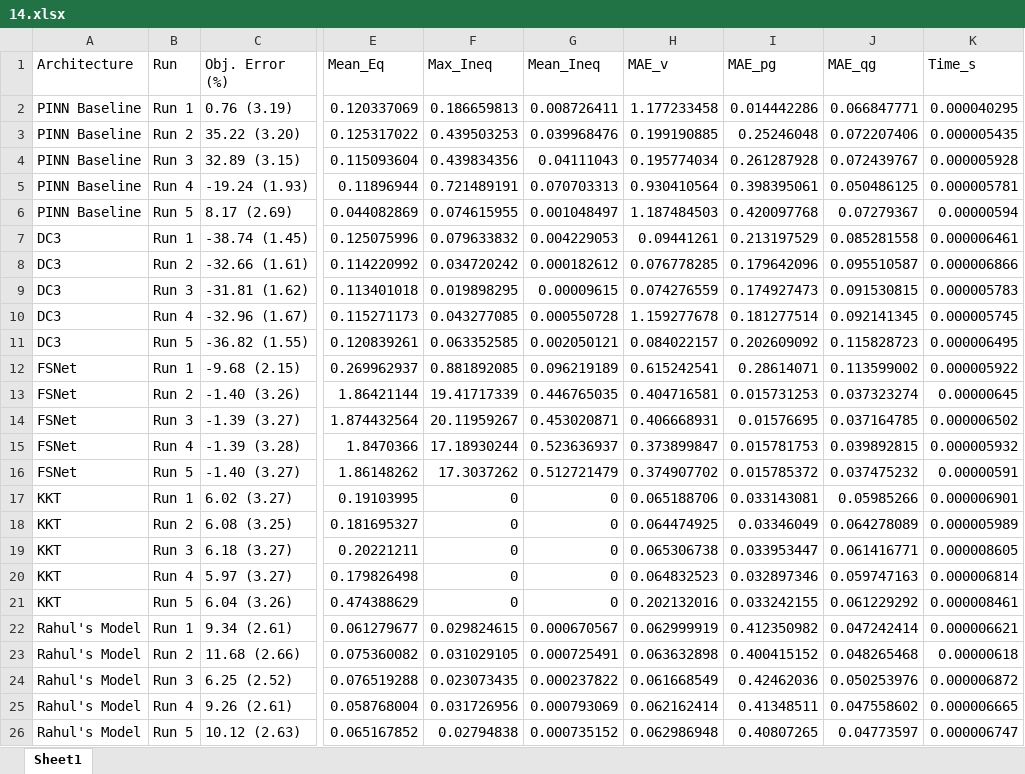
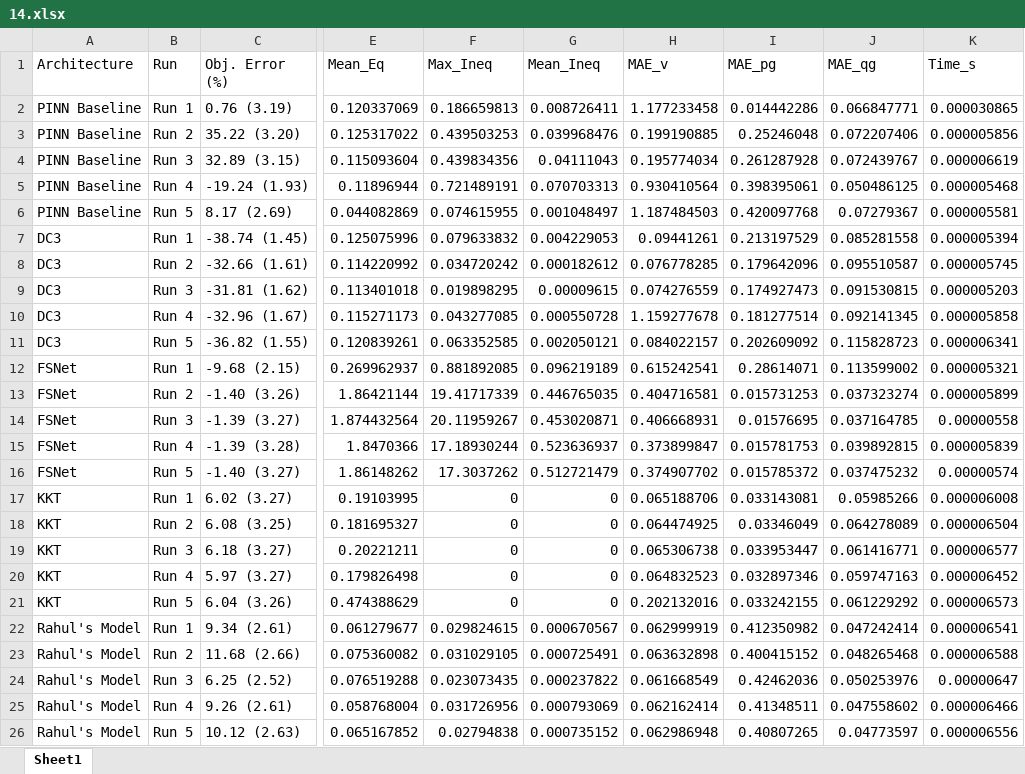
Before and after one commit to mdzalfirdausi/ACOPF-feasible, an Excel workbook: 14.xlsx, sheet Sheet1, drawn as a sheet; only a part is shown, gaps mark what is left out; values as stored, in another font and other column widths than the file's, no borders; the diff names each change by its address in the sheet, - before the commit and + after, or states it on an @@ line.

```diff
--- a/14.xlsx (sheet Sheet1)
+++ b/14.xlsx (sheet Sheet1)
-K2 (Time_s): 0.000040295
+K2 (Time_s): 0.000030865
-K3 (Time_s): 0.000005435
+K3 (Time_s): 0.000005856
-K4 (Time_s): 0.000005928
+K4 (Time_s): 0.000006619
-K5 (Time_s): 0.000005781
+K5 (Time_s): 0.000005468
-K6 (Time_s): 0.00000594
+K6 (Time_s): 0.000005581
-K7 (Time_s): 0.000006461
+K7 (Time_s): 0.000005394
-K8 (Time_s): 0.000006866
+K8 (Time_s): 0.000005745
-K9 (Time_s): 0.000005783
+K9 (Time_s): 0.000005203
-K10 (Time_s): 0.000005745
+K10 (Time_s): 0.000005858
-K11 (Time_s): 0.000006495
+K11 (Time_s): 0.000006341
-K12 (Time_s): 0.000005922
+K12 (Time_s): 0.000005321
-K13 (Time_s): 0.00000645
+K13 (Time_s): 0.000005899
-K14 (Time_s): 0.000006502
+K14 (Time_s): 0.00000558
-K15 (Time_s): 0.000005932
+K15 (Time_s): 0.000005839
-K16 (Time_s): 0.00000591
+K16 (Time_s): 0.00000574
-K17 (Time_s): 0.000006901
+K17 (Time_s): 0.000006008
-K18 (Time_s): 0.000005989
+K18 (Time_s): 0.000006504
-K19 (Time_s): 0.000008605
+K19 (Time_s): 0.000006577
-K20 (Time_s): 0.000006814
+K20 (Time_s): 0.000006452
-K21 (Time_s): 0.000008461
+K21 (Time_s): 0.000006573
-K22 (Time_s): 0.000006621
+K22 (Time_s): 0.000006541
-K23 (Time_s): 0.00000618
+K23 (Time_s): 0.000006588
-K24 (Time_s): 0.000006872
+K24 (Time_s): 0.00000647
-K25 (Time_s): 0.000006665
+K25 (Time_s): 0.000006466
-K26 (Time_s): 0.000006747
+K26 (Time_s): 0.000006556
```
Also changed, not shown: 3 other files.
